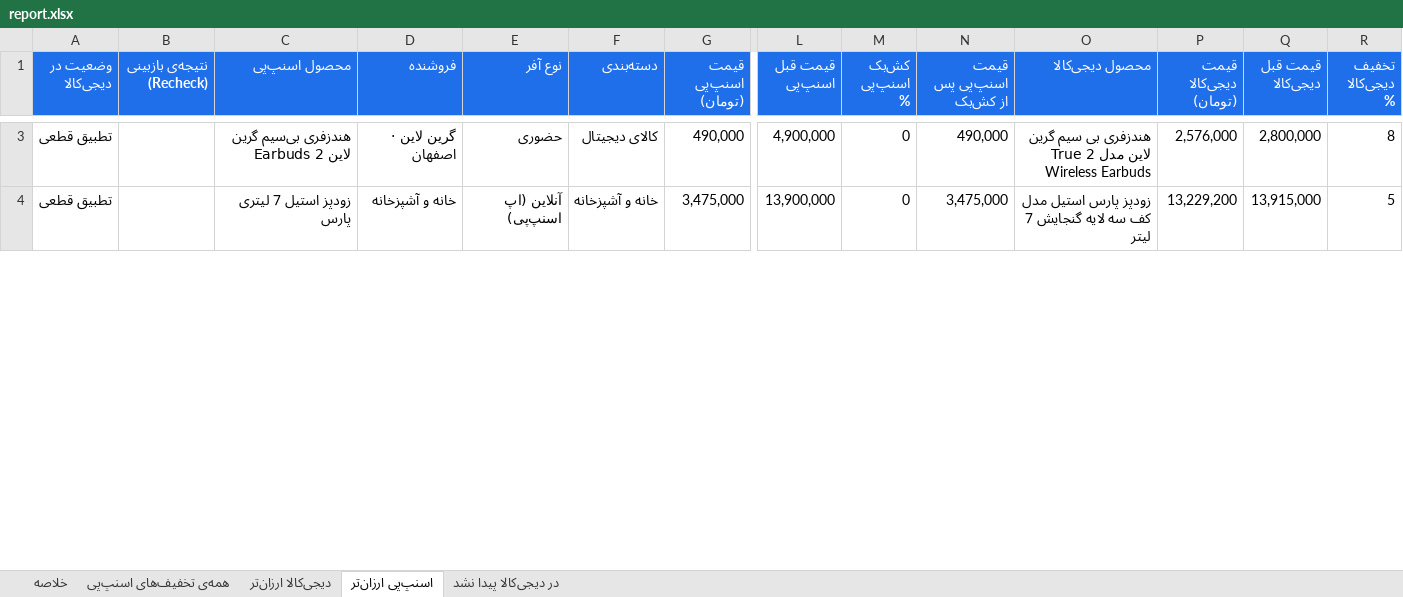
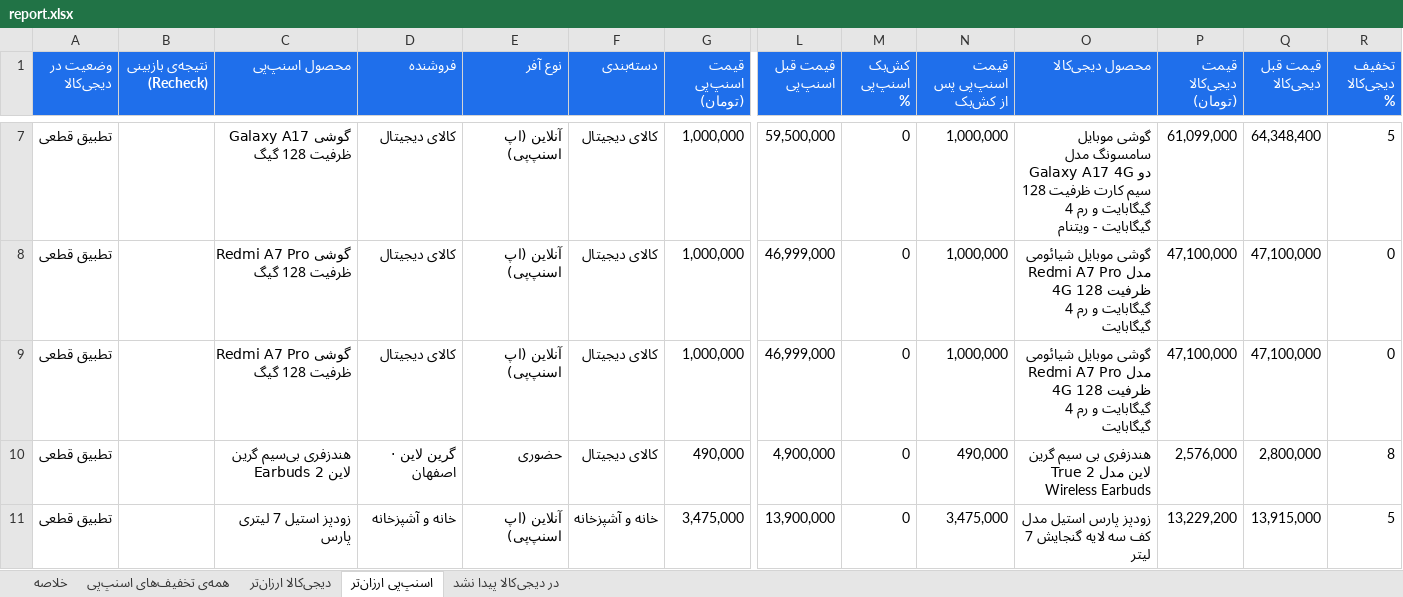
Before and after one commit to Ehsan-Moeininejad/snapppay-vs-digikala, an Excel workbook: data/report.xlsx, sheet اسنپ‌پی ارزان‌تر, drawn as a sheet; only a part is shown, gaps mark what is left out; values as stored, in another font and other column widths than the file's, no borders; rows hold the shown columns only; the diff covers the shown part only; the diff names each change by its address in the sheet, - before the commit and + after, or states it on an @@ line.

```diff
--- a/data/report.xlsx (sheet اسنپ‌پی ارزان‌تر)
+++ b/data/report.xlsx (sheet اسنپ‌پی ارزان‌تر)
+row 7: تطبیق قطعی |  | گوشی Galaxy A17 ظرفیت 128 گیگ | کالای دیجیتال | آنلاین (اپ اسنپ‌پی) | کالای دیجیتال | 1,000,000 | 59,500,000 | 0 | 1,000,000 | گوشی موبایل سامسونگ مدل Galaxy A17 4G دو سیم کارت ظرفیت 128 گیگابایت و رم 4 گیگابایت - ویتنام | 61,099,000 | 64,348,400 | 5
+row 8: تطبیق قطعی |  | گوشی Redmi A7 Pro ظرفیت 128 گیگ | کالای دیجیتال | آنلاین (اپ اسنپ‌پی) | کالای دیجیتال | 1,000,000 | 46,999,000 | 0 | 1,000,000 | گوشی موبایل شیائومی مدل Redmi A7 Pro 4G ظرفیت 128 گیگابایت و رم 4 گیگابایت | 47,100,000 | 47,100,000 | 0
+row 9: تطبیق قطعی |  | گوشی Redmi A7 Pro ظرفیت 128 گیگ | کالای دیجیتال | آنلاین (اپ اسنپ‌پی) | کالای دیجیتال | 1,000,000 | 46,999,000 | 0 | 1,000,000 | گوشی موبایل شیائومی مدل Redmi A7 Pro 4G ظرفیت 128 گیگابایت و رم 4 گیگابایت | 47,100,000 | 47,100,000 | 0
```
Also changed, not shown: 13 added rows, 16 removed rows and 79 edited cells elsewhere in this sheet, sheet همه‌ی تخفیف‌های اسنپ‌پی, sheet در دیجی‌کالا پیدا نشد, sheet خلاصه, 5 other files.
